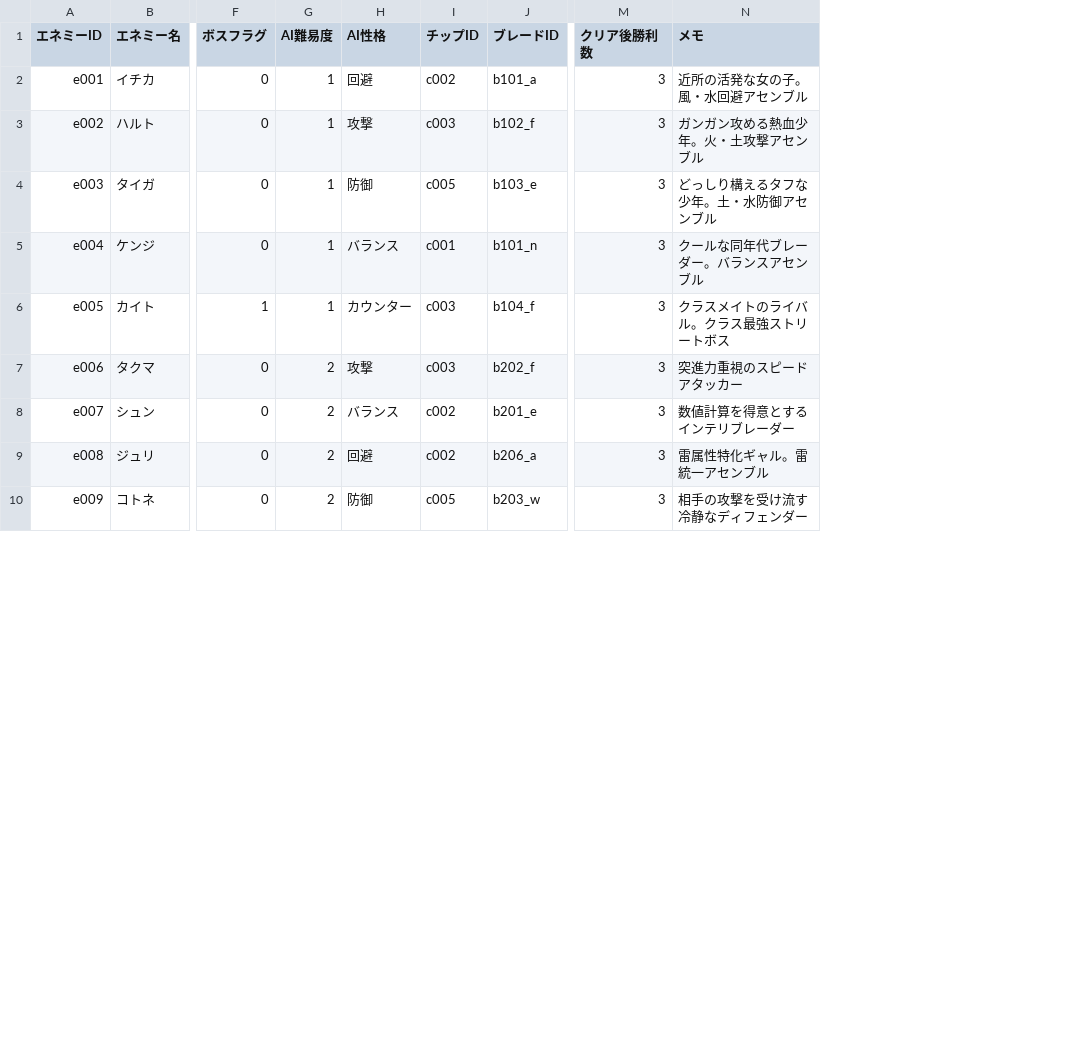
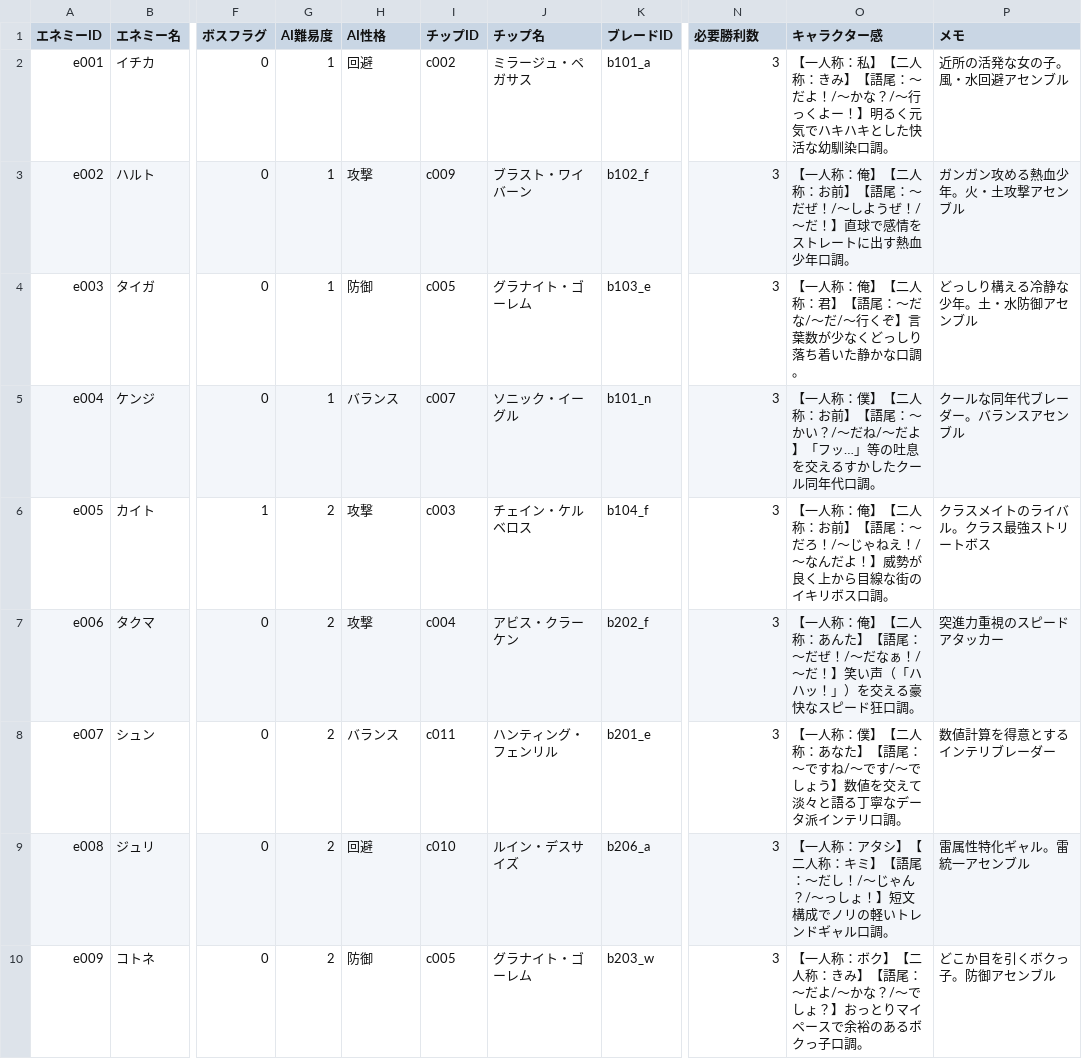
Before and after one commit to k9w-code/Spinning-Crush, a CSV file: public/sheets/エネミーマスタ.csv, drawn as a sheet; only a part is shown, gaps mark what is left out; addresses are those after the commit; the diff covers the shown part only; the diff names each change by its address in the sheet, - before the commit and + after, or states it on an @@ line.

```diff
--- a/public/sheets/エネミーマスタ.csv
+++ b/public/sheets/エネミーマスタ.csv
+column J (チップ名), rows 2-10: ミラージュ・ペガサス | ブラスト・ワイバーン | グラナイト・ゴーレム | ソニック・イーグル | チェイン・ケルベロス | アビス・クラーケン | ハンティング・フェンリル | ルイン・デスサイズ | グラナイト・ゴーレム
+column O (キャラクター感), rows 2-10: 【一人称：私】【二人称：きみ】【語尾：〜だよ！/〜かな？/〜行っくよー！】明るく元気でハキハキとした快活な幼馴染口調。 | 【一人称：俺】【二人称：お前】【語尾：〜だぜ！/〜しようぜ！/〜だ！】直球で感情をストレートに出す熱血少年口調。 | 【一人称：俺】【二人称：君】【語尾：〜だな/〜だ/〜行くぞ】言葉数が少なくどっしり落ち着いた静かな口調。 | 【一人称：僕】【二人称：お前】【語尾：〜かい？/〜だね/〜だよ】「フッ…」等の吐息を交えるすかしたクール同年代口調。 | 【一人称：俺】【二人称：お前】【語尾：〜だろ！/〜じゃねえ！/〜なんだよ！】威勢が良く上から目線な街のイキリボス口調。 | 【一人称：俺】【二人称：あんた】【語尾：〜だぜ！/〜だなぁ！/〜だ！】笑い声（「ハハッ！」）を交える豪快なスピード狂口調。 | 【一人称：僕】【二人称：あなた】【語尾：〜ですね/〜です/〜でしょう】数値を交えて淡々と語る丁寧なデータ派インテリ口調。 | 【一人称：アタシ】【二人称：キミ】【語尾：〜だし！/〜じゃん？/〜っしょ！】短文構成でノリの軽いトレンドギャル口調。 | 【一人称：ボク】【二人称：きみ】【語尾：〜だよ/〜かな？/〜でしょ？】おっとりマイペースで余裕のあるボクっ子口調。
-N1: クリア後勝利数
+N1: 必要勝利数
-I3 (チップID): c003
+I3 (チップID): c009
-P4 (メモ): どっしり構えるタフな少年。土・水防御アセンブル
+P4 (メモ): どっしり構える冷静な少年。土・水防御アセンブル
-I5 (チップID): c001
+I5 (チップID): c007
-G6 (AI難易度): 1
+G6 (AI難易度): 2
-H6 (AI性格): カウンター
+H6 (AI性格): 攻撃
-I7 (チップID): c003
+I7 (チップID): c004
-I8 (チップID): c002
+I8 (チップID): c011
-I9 (チップID): c002
+I9 (チップID): c010
-P10 (メモ): 相手の攻撃を受け流す冷静なディフェンダー
+P10 (メモ): どこか目を引くボクっ子。防御アセンブル
```
Also changed, not shown: 46 edited cells elsewhere in this file, public/sheets/シナリオマスタ.csv, public/sheets/ステージマスタ.csv, 27 other files.
